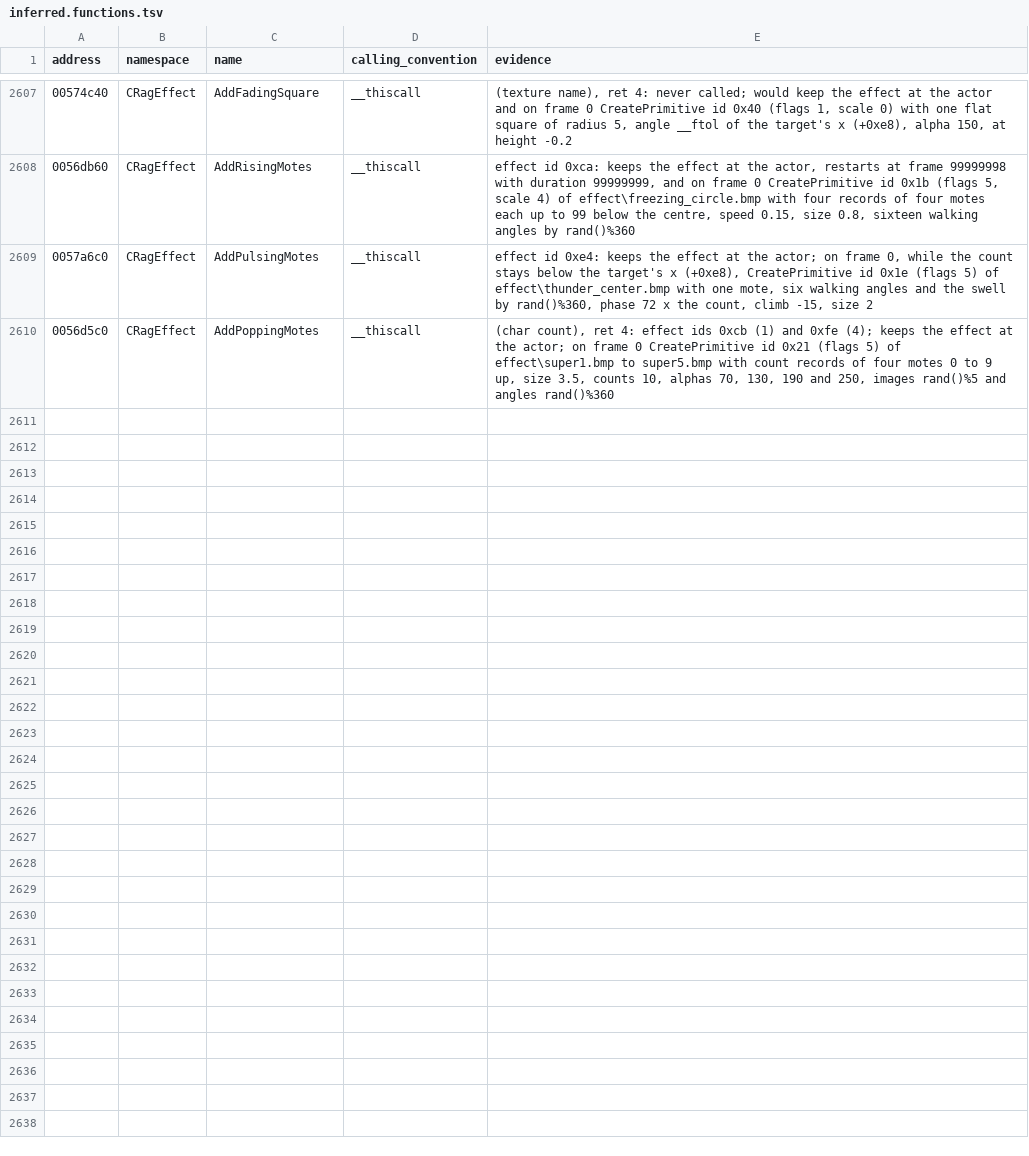
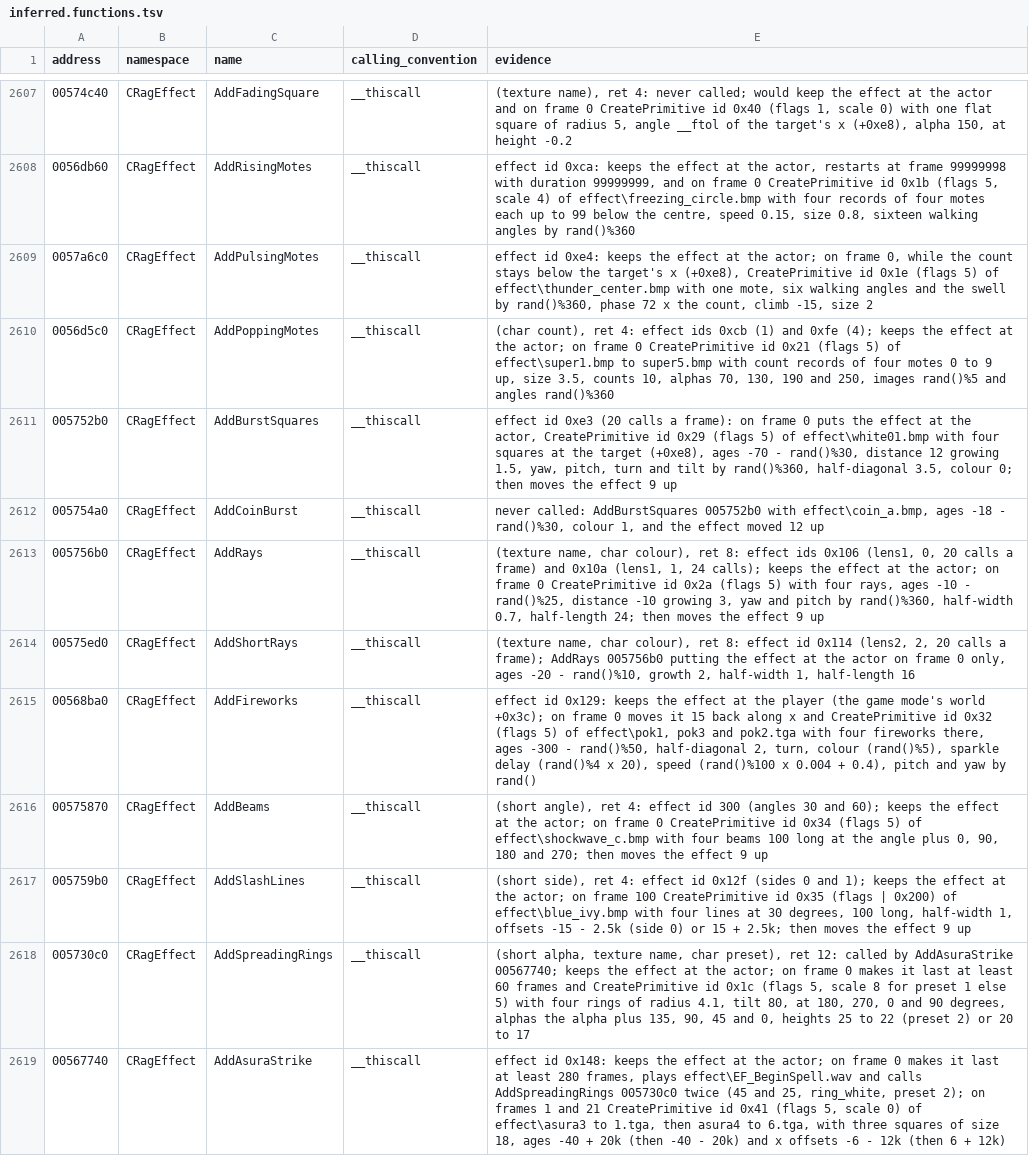
Before and after one commit to keyehzy/ragexe, a TSV file: analysis/labels/inferred.functions.tsv, drawn as a sheet; only a part is shown, gaps mark what is left out.

```diff
--- a/analysis/labels/inferred.functions.tsv
+++ b/analysis/labels/inferred.functions.tsv
@@ -2610 +2610,10 @@ address	namespace	name	calling_convention	evidence
 0056d5c0	CRagEffect	AddPoppingMotes	__thiscall	(char count), ret 4: effect ids 0xcb (1) and 0xfe (4); keeps the effect at the actor; on frame 0 CreatePrimitive id 0x21 (flags 5) of effect\super1.bmp to super5.bmp with count records of four motes 0 to 9 up, size 3.5, counts 10, alphas 70, 130, 190 and 250, images rand()%5 and angles rand()%360
+005752b0	CRagEffect	AddBurstSquares	__thiscall	effect id 0xe3 (20 calls a frame): on frame 0 puts the effect at the actor, CreatePrimitive id 0x29 (flags 5) of effect\white01.bmp with four squares at the target (+0xe8), ages -70 - rand()%30, distance 12 growing 1.5, yaw, pitch, turn and tilt by rand()%360, half-diagonal 3.5, colour 0; then moves the effect 9 up
+005754a0	CRagEffect	AddCoinBurst	__thiscall	never called: AddBurstSquares 005752b0 with effect\coin_a.bmp, ages -18 - rand()%30, colour 1, and the effect moved 12 up
+005756b0	CRagEffect	AddRays	__thiscall	(texture name, char colour), ret 8: effect ids 0x106 (lens1, 0, 20 calls a frame) and 0x10a (lens1, 1, 24 calls); keeps the effect at the actor; on frame 0 CreatePrimitive id 0x2a (flags 5) with four rays, ages -10 - rand()%25, distance -10 growing 3, yaw and pitch by rand()%360, half-width 0.7, half-length 24; then moves the effect 9 up
+00575ed0	CRagEffect	AddShortRays	__thiscall	(texture name, char colour), ret 8: effect id 0x114 (lens2, 2, 20 calls a frame); AddRays 005756b0 putting the effect at the actor on frame 0 only, ages -20 - rand()%10, growth 2, half-width 1, half-length 16
+00568ba0	CRagEffect	AddFireworks	__thiscall	effect id 0x129: keeps the effect at the player (the game mode's world +0x3c); on frame 0 moves it 15 back along x and CreatePrimitive id 0x32 (flags 5) of effect\pok1, pok3 and pok2.tga with four fireworks there, ages -300 - rand()%50, half-diagonal 2, turn, colour (rand()%5), sparkle delay (rand()%4 x 20), speed (rand()%100 x 0.004 + 0.4), pitch and yaw by rand()
+00575870	CRagEffect	AddBeams	__thiscall	(short angle), ret 4: effect id 300 (angles 30 and 60); keeps the effect at the actor; on frame 0 CreatePrimitive id 0x34 (flags 5) of effect\shockwave_c.bmp with four beams 100 long at the angle plus 0, 90, 180 and 270; then moves the effect 9 up
+005759b0	CRagEffect	AddSlashLines	__thiscall	(short side), ret 4: effect id 0x12f (sides 0 and 1); keeps the effect at the actor; on frame 100 CreatePrimitive id 0x35 (flags | 0x200) of effect\blue_ivy.bmp with four lines at 30 degrees, 100 long, half-width 1, offsets -15 - 2.5k (side 0) or 15 + 2.5k; then moves the effect 9 up
+005730c0	CRagEffect	AddSpreadingRings	__thiscall	(short alpha, texture name, char preset), ret 12: called by AddAsuraStrike 00567740; keeps the effect at the actor; on frame 0 makes it last at least 60 frames and CreatePrimitive id 0x1c (flags 5, scale 8 for preset 1 else 5) with four rings of radius 4.1, tilt 80, at 180, 270, 0 and 90 degrees, alphas the alpha plus 135, 90, 45 and 0, heights 25 to 22 (preset 2) or 20 to 17
+00567740	CRagEffect	AddAsuraStrike	__thiscall	effect id 0x148: keeps the effect at the actor; on frame 0 makes it last at least 280 frames, plays effect\EF_BeginSpell.wav and calls AddSpreadingRings 005730c0 twice (45 and 25, ring_white, preset 2); on frames 1 and 21 CreatePrimitive id 0x41 (flags 5, scale 0) of effect\asura3 to 1.tga, then asura4 to 6.tga, with three squares of size 18, ages -40 + 20k (then -40 - 20k) and x offsets -6 - 12k (then 6 + 12k)
```
Also changed, not shown: analysis/exports/Ragexe.exe.class_graph.tsv, analysis/exports/Ragexe.exe.subsystems.tsv, 15 other files.
